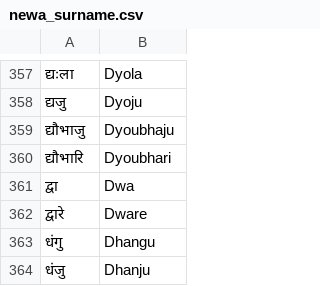
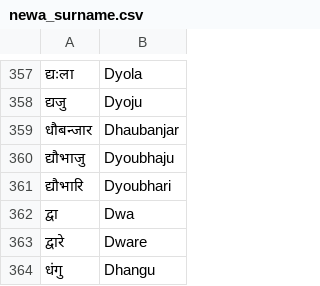
Before and after one commit to jyapujuju/newa_surenames, a CSV file: newa_surname.csv, drawn as a sheet; only a part is shown, gaps mark what is left out; the shorter side is filled out with more unchanged rows.

Commit message:
Update newa_surname.csv
added Dhaubanjar to the list

```diff
--- a/newa_surname.csv
+++ b/newa_surname.csv
@@ -358,2 +358,3 @@
 द्यजु,Dyoju
+धौबन्जार,Dhaubanjar
 द्यौभाजु,Dyoubhaju
```
